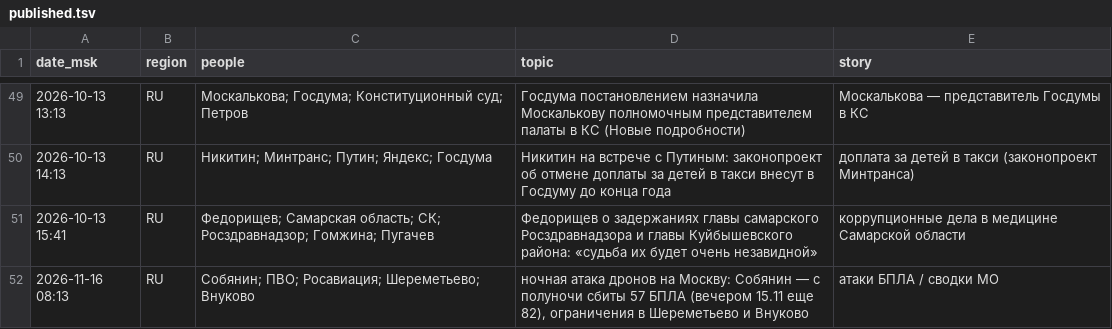
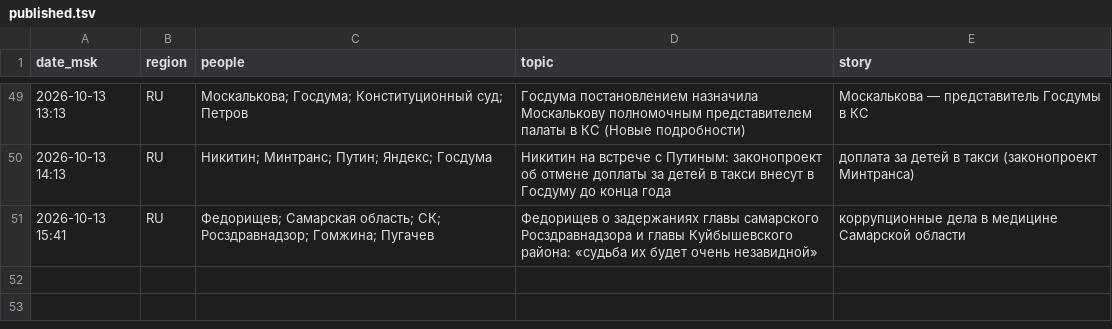
Before and after one commit to Hostin2131/zakulisye-covers, a TSV file: kv/published.tsv, drawn as a sheet; only a part is shown, gaps mark what is left out; the diff names each change by its address in the sheet, - before the commit and + after, or states it on an @@ line.

```diff
--- a/kv/published.tsv
+++ b/kv/published.tsv
-row 52: 2026-11-16 08:13 | RU | Собянин; ПВО; Росавиация; Шереметьево; Внуково | ночная атака дронов на Москву: Собянин — с полуночи сбиты 57 БПЛА (вечером 15.11 еще 82), ограничения в Шереметьево и Внуково | атаки БПЛА / сводки МО
```
Also changed, not shown: 1 other file.
